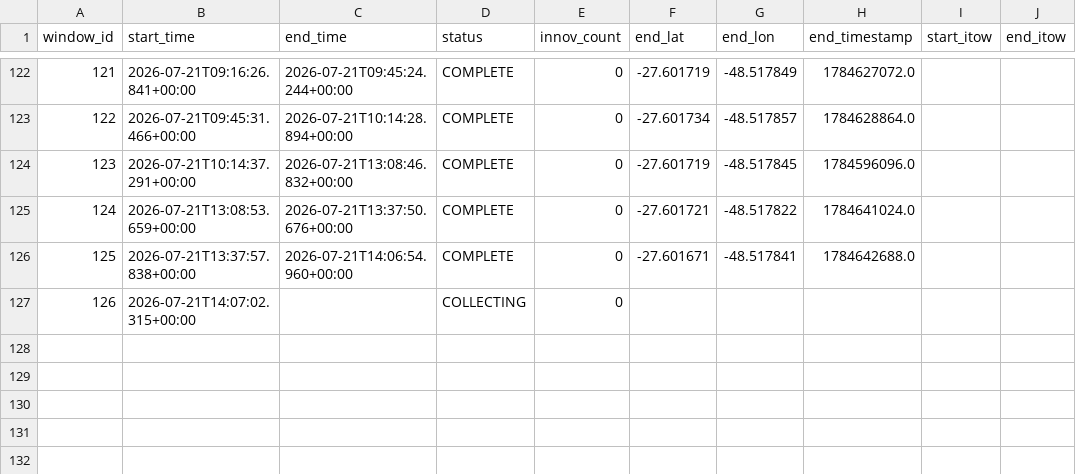
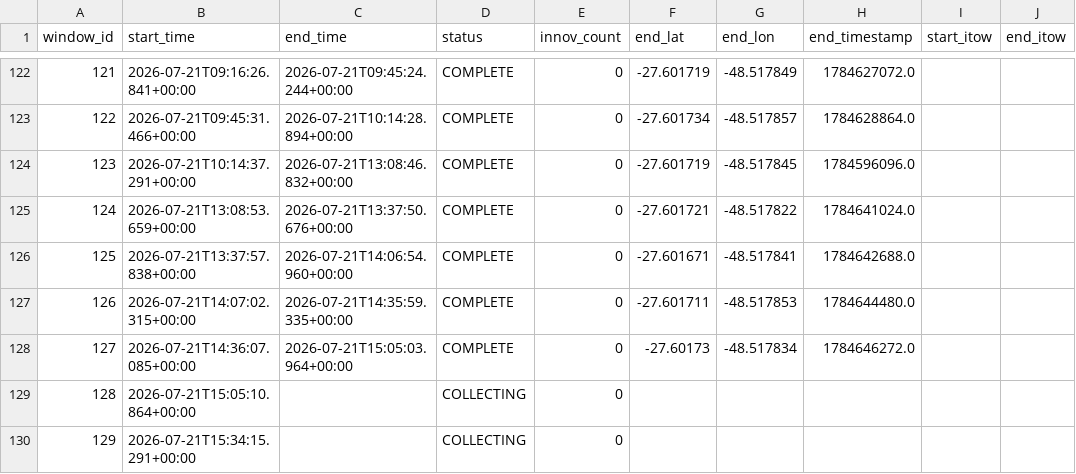
Before and after one commit to iandownie07/buoy-data, a CSV file: windows.csv, drawn as a sheet; only a part is shown, gaps mark what is left out; addresses are those after the commit; the diff names each change by its address in the sheet, - before the commit and + after, or states it on an @@ line.

```diff
--- a/windows.csv
+++ b/windows.csv
+row 127: 126 | 2026-07-21T14:07:02.315+00:00 | 2026-07-21T14:35:59.335+00:00 | COMPLETE | 0 | -27.601711 | -48.517853 | 1784644480.0
+row 128: 127 | 2026-07-21T14:36:07.085+00:00 | 2026-07-21T15:05:03.964+00:00 | COMPLETE | 0 | -27.60173 | -48.517834 | 1784646272.0
@@ column A (window_id) renumbered in row 129 @@
-B129 (start_time): 2026-07-21T14:07:02.315+00:00
+B129 (start_time): 2026-07-21T15:05:10.864+00:00
+row 130: 129 | 2026-07-21T15:34:15.291+00:00 |  | COLLECTING | 0
```
Also changed, not shown: power_history.csv, wave_bands.csv, 2 other files.
